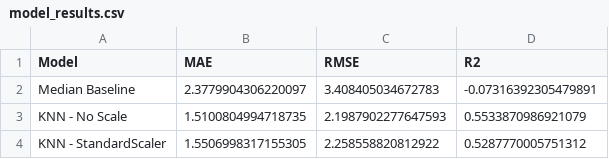
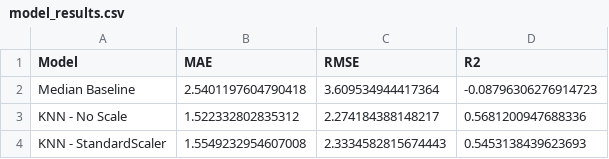
Before and after one commit to HuyLuan21/abalone-age-estimation, a CSV file: reports/model_results.csv, drawn as a sheet.

```diff
--- a/reports/model_results.csv
+++ b/reports/model_results.csv
@@ -1,4 +1,4 @@
 Model,MAE,RMSE,R2
-Median Baseline,2.3779904306220097,3.408405034672783,-0.07316392305479891
-KNN - No Scale,1.5100804994718735,2.1987902277647593,0.5533870986921079
-KNN - StandardScaler,1.5506998317155305,2.258558820812922,0.5287770005751312
+Median Baseline,2.5401197604790418,3.609534944417364,-0.08796306276914723
+KNN - No Scale,1.522332802835312,2.274184388148217,0.5681200947688336
+KNN - StandardScaler,1.5549232954607008,2.3334582815674443,0.5453138439623693
```
Also changed, not shown: reports/cv_results.csv, 27 other files.
